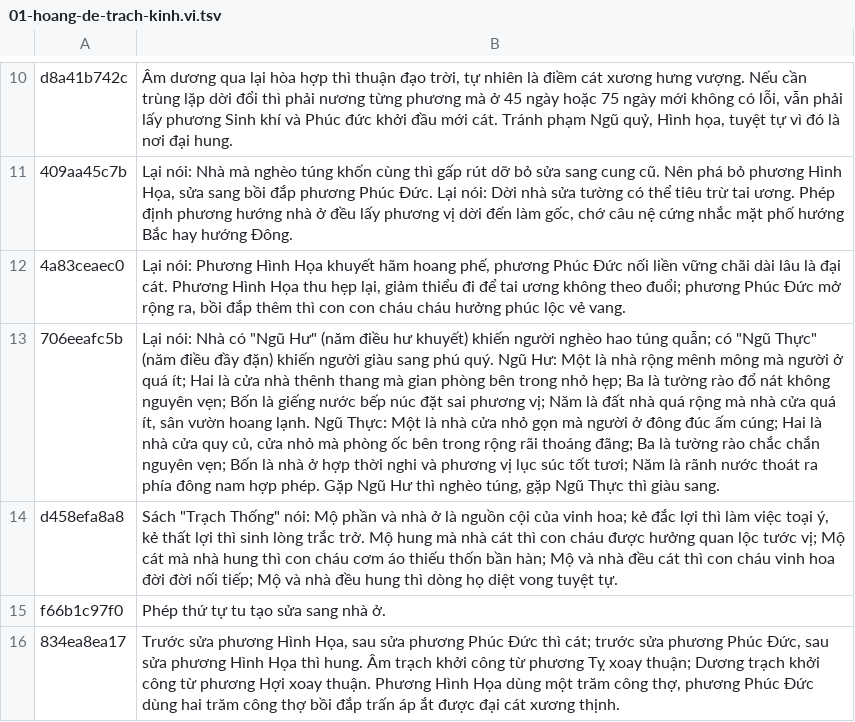
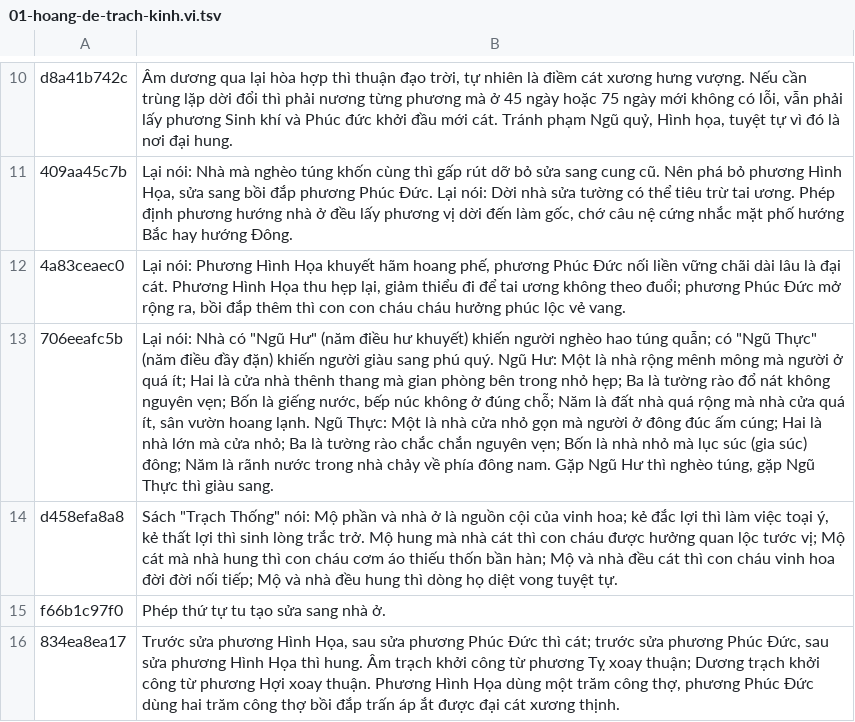
Before and after one commit to namphamsynhat/phongthuyclaudeskill, a TSV file: tools/duong-trach-vi/01-hoang-de-trach-kinh.vi.tsv, drawn as a sheet; only a part is shown, gaps mark what is left out; the diff names each change by its address in the sheet, - before the commit and + after, or states it on an @@ line.

```diff
--- a/tools/duong-trach-vi/01-hoang-de-trach-kinh.vi.tsv
+++ b/tools/duong-trach-vi/01-hoang-de-trach-kinh.vi.tsv
-B13: …là giếng nước bếp núc đặt sai phương vị; Năm là đất nhà quá rộng mà nhà cửa quá ít, sân vườn hoang lạnh. Ngũ Thực: Một là nhà cửa nhỏ gọn mà người ở đông đúc ấm cúng; Hai là nhà cửa quy củ, cửa nhỏ mà phòng ốc bên trong rộng rãi thoáng đãng; Ba là tường rào chắc chắn nguyên vẹn; Bốn là nhà ở hợp thời nghi và phương vị lục súc tốt tươi; Năm là rãnh nước thoát ra phía đông nam hợp phép. Gặp Ngũ…
+B13: …là giếng nước, bếp núc không ở đúng chỗ; Năm là đất nhà quá rộng mà nhà cửa quá ít, sân vườn hoang lạnh. Ngũ Thực: Một là nhà cửa nhỏ gọn mà người ở đông đúc ấm cúng; Hai là nhà lớn mà cửa nhỏ; Ba là tường rào chắc chắn nguyên vẹn; Bốn là nhà nhỏ mà lục súc (gia súc) đông; Năm là rãnh nước trong nhà chảy về phía đông nam. Gặp Ngũ…
```
Also changed, not shown: 19 other files.
